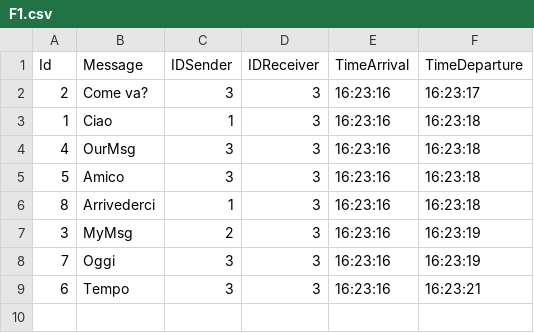
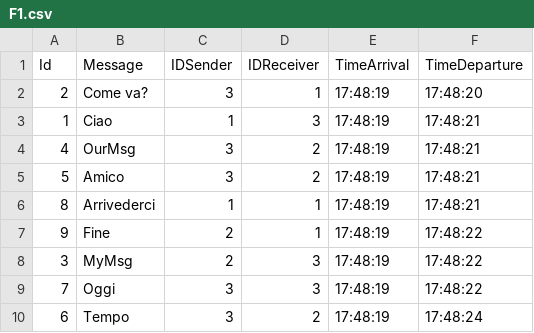
Before and after one commit to Bordi00/OS-project-20-21, a CSV file: OutputFiles/F1.csv, drawn as a sheet.

```diff
--- a/OutputFiles/F1.csv
+++ b/OutputFiles/F1.csv
@@ -1,9 +1,10 @@
 Id;Message;IDSender;IDReceiver;TimeArrival;TimeDeparture
-2;Come va?;3;3;16:23:16;16:23:17
-1;Ciao;1;3;16:23:16;16:23:18
-4;OurMsg;3;3;16:23:16;16:23:18
-5;Amico;3;3;16:23:16;16:23:18
-8;Arrivederci;1;3;16:23:16;16:23:18
-3;MyMsg;2;3;16:23:16;16:23:19
-7;Oggi;3;3;16:23:16;16:23:19
-6;Tempo;3;3;16:23:16;16:23:21
+2;Come va?;3;1;17:48:19;17:48:20
+1;Ciao;1;3;17:48:19;17:48:21
+4;OurMsg;3;2;17:48:19;17:48:21
+5;Amico;3;2;17:48:19;17:48:21
+8;Arrivederci;1;1;17:48:19;17:48:21
+9;Fine;2;1;17:48:19;17:48:22
+3;MyMsg;2;3;17:48:19;17:48:22
+7;Oggi;3;3;17:48:19;17:48:22
+6;Tempo;3;2;17:48:19;17:48:24
```
Also changed, not shown: InputFiles/F0.csv, OutputFiles/F2.csv, 12 other files.
